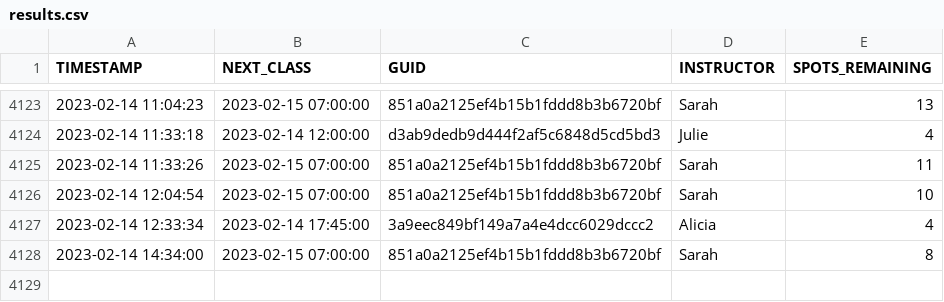
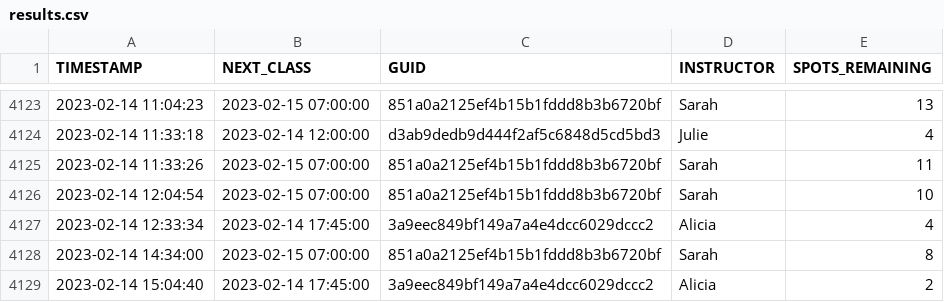
Before and after one commit to stevenlundy/actions, a CSV file: results.csv, drawn as a sheet; only a part is shown, gaps mark what is left out; the diff names each change by its address in the sheet, - before the commit and + after, or states it on an @@ line.

```diff
--- a/results.csv
+++ b/results.csv
+row 4129: 2023-02-14 15:04:40 | 2023-02-14 17:45:00 | 3a9eec849bf149a7a4e4dcc6029dccc2 | Alicia | 2
```
Also changed, not shown: 1 other file.
